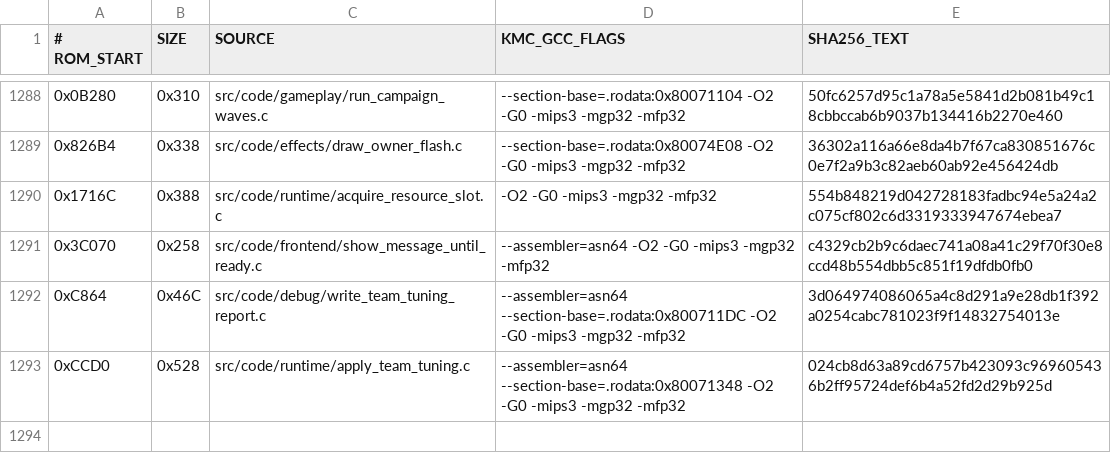
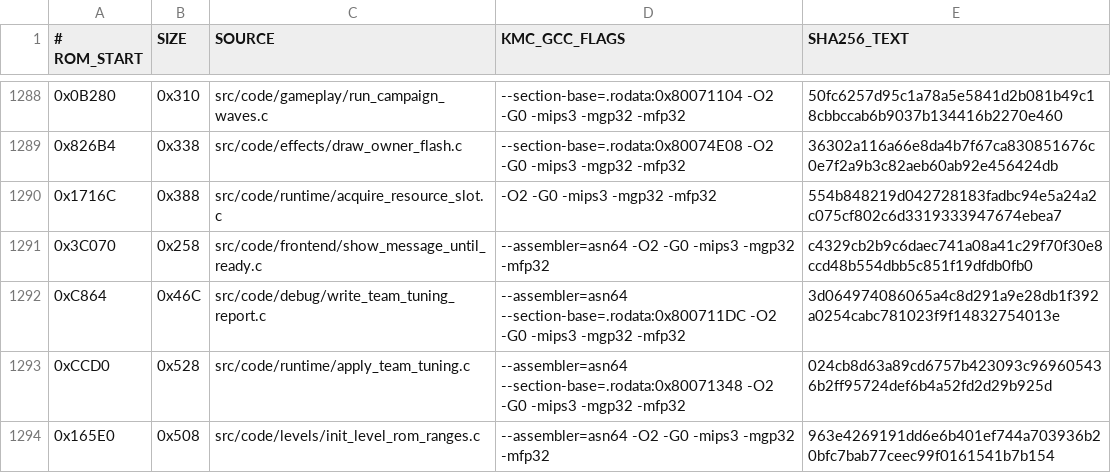
Before and after one commit to TheGh0stShip/BattleTanx, a TSV file: config/us/matching_kmc_units.tsv, drawn as a sheet; only a part is shown, gaps mark what is left out.

Commit message:
Recover level ROM range initialization

```diff
--- a/config/us/matching_kmc_units.tsv
+++ b/config/us/matching_kmc_units.tsv
@@ -1293 +1293,2 @@
 0xCCD0	0x528	src/code/runtime/apply_team_tuning.c	--assembler=asn64 --section-base=.rodata:0x80071348 -O2 -G0 -mips3 -mgp32 -mfp32	024cb8d63a89cd6757b423093c969605436b2ff95724def6b4a52fd2d29b925d
+0x165E0	0x508	src/code/levels/init_level_rom_ranges.c	--assembler=asn64 -O2 -G0 -mips3 -mgp32 -mfp32	963e4269191dd6e6b401ef744a703936b20bfc7bab77ceec99f0161541b7b154
```
Also changed, not shown: 6 other files.
